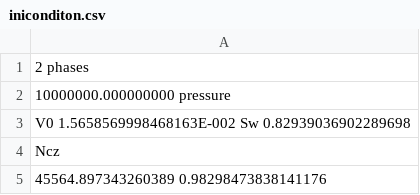
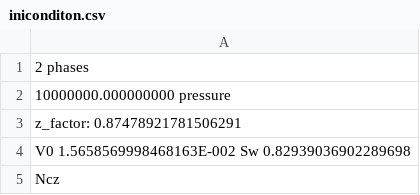
Before and after one commit to takumiakapon/CCS_phase_stability_ver3, a CSV file: iniconditon.csv, drawn as a sheet; only a part is shown; the shorter side is filled out with more unchanged rows; the diff names each change by its address in the sheet, - before the commit and + after, or states it on an @@ line.

```diff
--- a/iniconditon.csv
+++ b/iniconditon.csv
+row 3: z_factor: 0.87478921781506291
```
Also changed, not shown: iii.csv, 11 other files.
